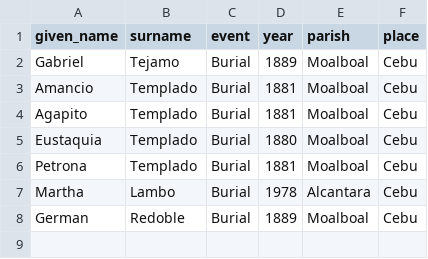
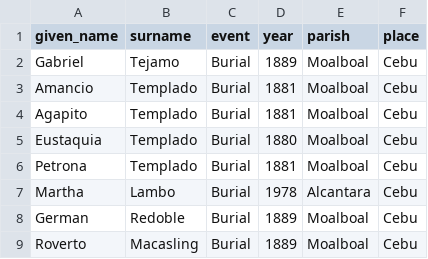
Before and after one commit to chryehearn12/FilipinoFamilyHistory, a CSV file: burial.csv, drawn as a sheet; the diff names each change by its address in the sheet, - before the commit and + after, or states it on an @@ line.

Commit message:
Update burial.csv

```diff
--- a/burial.csv
+++ b/burial.csv
+row 9: Roverto | Macasling | Burial | 1889 | Moalboal | Cebu
```
